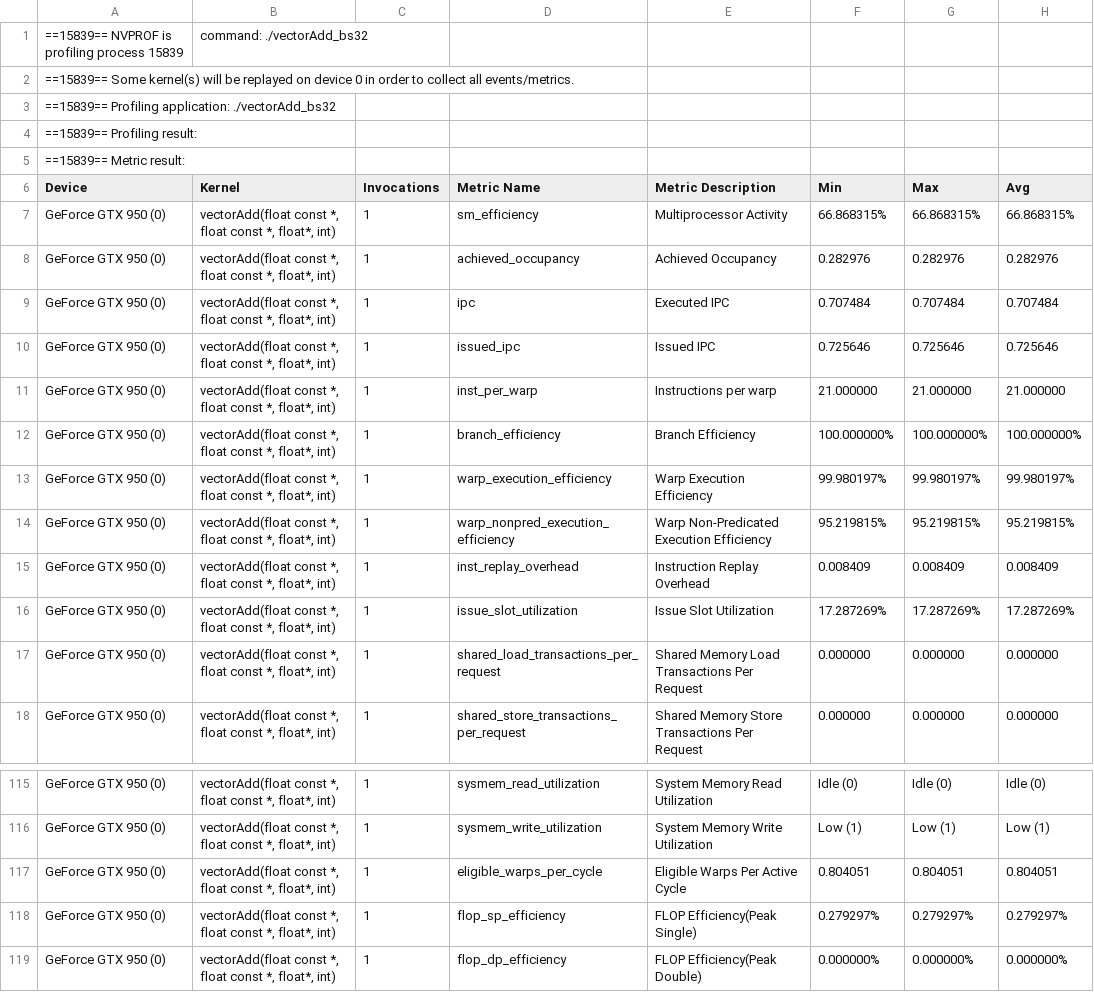
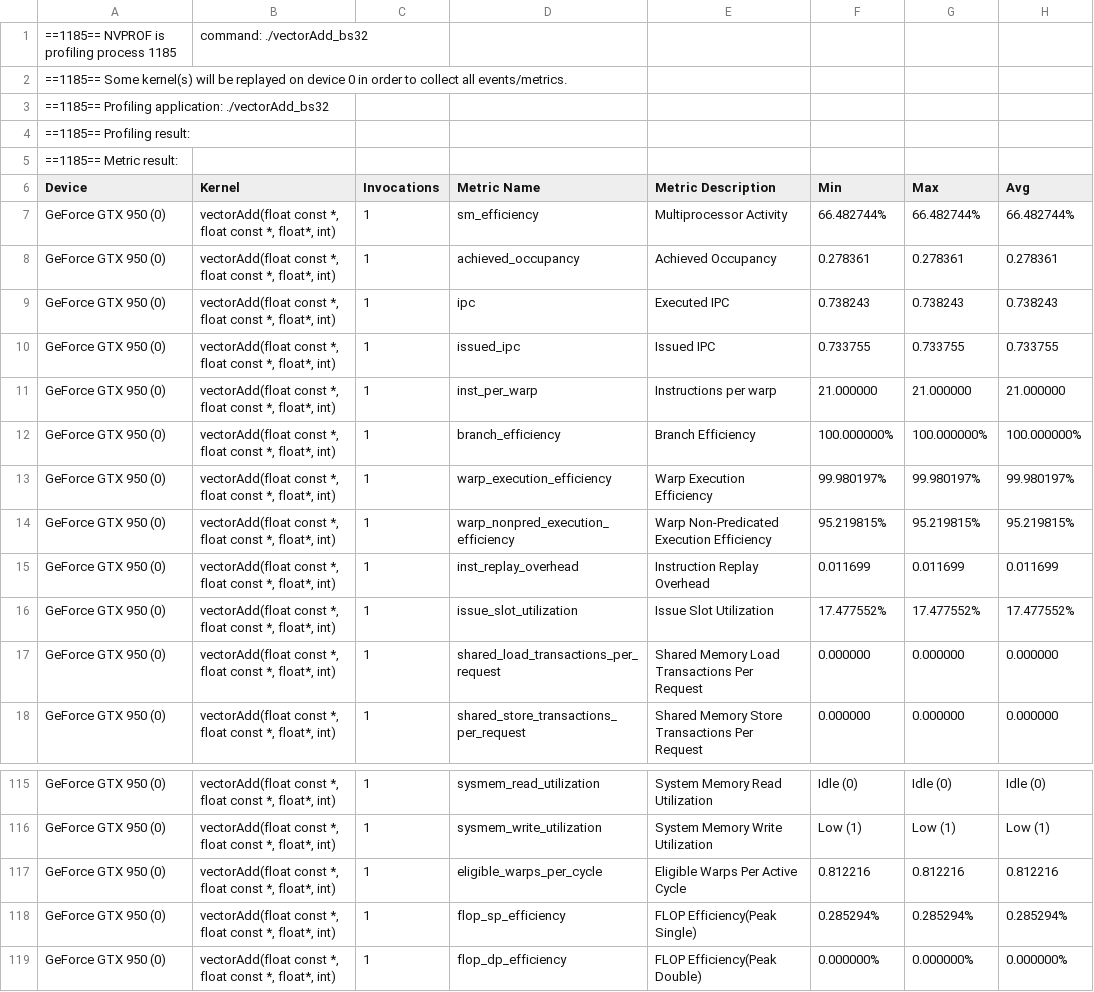
Before and after one commit to 3upperm2n/blocksizemodel, a CSV file: vector_add/bs32.csv, drawn as a sheet; only a part is shown, gaps mark what is left out; the diff covers the shown part only.

```diff
--- a/vector_add/bs32.csv
+++ b/vector_add/bs32.csv
@@ -1,11 +1,11 @@
-==15839== NVPROF is profiling process 15839, command: ./vectorAdd_bs32
-==15839== Some kernel(s) will be replayed on device 0 in order to collect all events/metrics.
-==15839== Profiling application: ./vectorAdd_bs32
-==15839== Profiling result:
-==15839== Metric result:
+==1185== NVPROF is profiling process 1185, command: ./vectorAdd_bs32
+==1185== Some kernel(s) will be replayed on device 0 in order to collect all events/metrics.
+==1185== Profiling application: ./vectorAdd_bs32
+==1185== Profiling result:
+==1185== Metric result:
 "Device","Kernel","Invocations","Metric Name","Metric Description","Min","Max","Avg"
-"GeForce GTX 950 (0)","vectorAdd(float const *, float const *, float*, int)",1,"sm_efficiency","Multiprocessor Activity",66.868315%,66.868315%,66.868315%
-"GeForce GTX 950 (0)","vectorAdd(float const *, float const *, float*, int)",1,"achieved_occupancy","Achieved Occupancy",0.282976,0.282976,0.282976
-"GeForce GTX 950 (0)","vectorAdd(float const *, float const *, float*, int)",1,"ipc","Executed IPC",0.707484,0.707484,0.707484
-"GeForce GTX 950 (0)","vectorAdd(float const *, float const *, float*, int)",1,"issued_ipc","Issued IPC",0.725646,0.725646,0.725646
+"GeForce GTX 950 (0)","vectorAdd(float const *, float const *, float*, int)",1,"sm_efficiency","Multiprocessor Activity",66.482744%,66.482744%,66.482744%
+"GeForce GTX 950 (0)","vectorAdd(float const *, float const *, float*, int)",1,"achieved_occupancy","Achieved Occupancy",0.278361,0.278361,0.278361
+"GeForce GTX 950 (0)","vectorAdd(float const *, float const *, float*, int)",1,"ipc","Executed IPC",0.738243,0.738243,0.738243
+"GeForce GTX 950 (0)","vectorAdd(float const *, float const *, float*, int)",1,"issued_ipc","Issued IPC",0.733755,0.733755,0.733755
 "GeForce GTX 950 (0)","vectorAdd(float const *, float const *, float*, int)",1,"inst_per_warp","Instructions per warp",21.000000,21.000000,21.000000
@@ -14,4 +14,4 @@
 "GeForce GTX 950 (0)","vectorAdd(float const *, float const *, float*, int)",1,"warp_nonpred_execution_efficiency","Warp Non-Predicated Execution Efficiency",95.219815%,95.219815%,95.219815%
-"GeForce GTX 950 (0)","vectorAdd(float const *, float const *, float*, int)",1,"inst_replay_overhead","Instruction Replay Overhead",0.008409,0.008409,0.008409
-"GeForce GTX 950 (0)","vectorAdd(float const *, float const *, float*, int)",1,"issue_slot_utilization","Issue Slot Utilization",17.287269%,17.287269%,17.287269%
+"GeForce GTX 950 (0)","vectorAdd(float const *, float const *, float*, int)",1,"inst_replay_overhead","Instruction Replay Overhead",0.011699,0.011699,0.011699
+"GeForce GTX 950 (0)","vectorAdd(float const *, float const *, float*, int)",1,"issue_slot_utilization","Issue Slot Utilization",17.477552%,17.477552%,17.477552%
 "GeForce GTX 950 (0)","vectorAdd(float const *, float const *, float*, int)",1,"shared_load_transactions_per_request","Shared Memory Load Transactions Per Request",0.000000,0.000000,0.000000
@@ -116,4 +116,4 @@
 "GeForce GTX 950 (0)","vectorAdd(float const *, float const *, float*, int)",1,"sysmem_write_utilization","System Memory Write Utilization","Low (1)","Low (1)","Low (1)"
-"GeForce GTX 950 (0)","vectorAdd(float const *, float const *, float*, int)",1,"eligible_warps_per_cycle","Eligible Warps Per Active Cycle",0.804051,0.804051,0.804051
-"GeForce GTX 950 (0)","vectorAdd(float const *, float const *, float*, int)",1,"flop_sp_efficiency","FLOP Efficiency(Peak Single)",0.279297%,0.279297%,0.279297%
+"GeForce GTX 950 (0)","vectorAdd(float const *, float const *, float*, int)",1,"eligible_warps_per_cycle","Eligible Warps Per Active Cycle",0.812216,0.812216,0.812216
+"GeForce GTX 950 (0)","vectorAdd(float const *, float const *, float*, int)",1,"flop_sp_efficiency","FLOP Efficiency(Peak Single)",0.285294%,0.285294%,0.285294%
 "GeForce GTX 950 (0)","vectorAdd(float const *, float const *, float*, int)",1,"flop_dp_efficiency","FLOP Efficiency(Peak Double)",0.000000%,0.000000%,0.000000%
```
Also changed, not shown: 74 edited cells elsewhere in this file, 1 other file.
